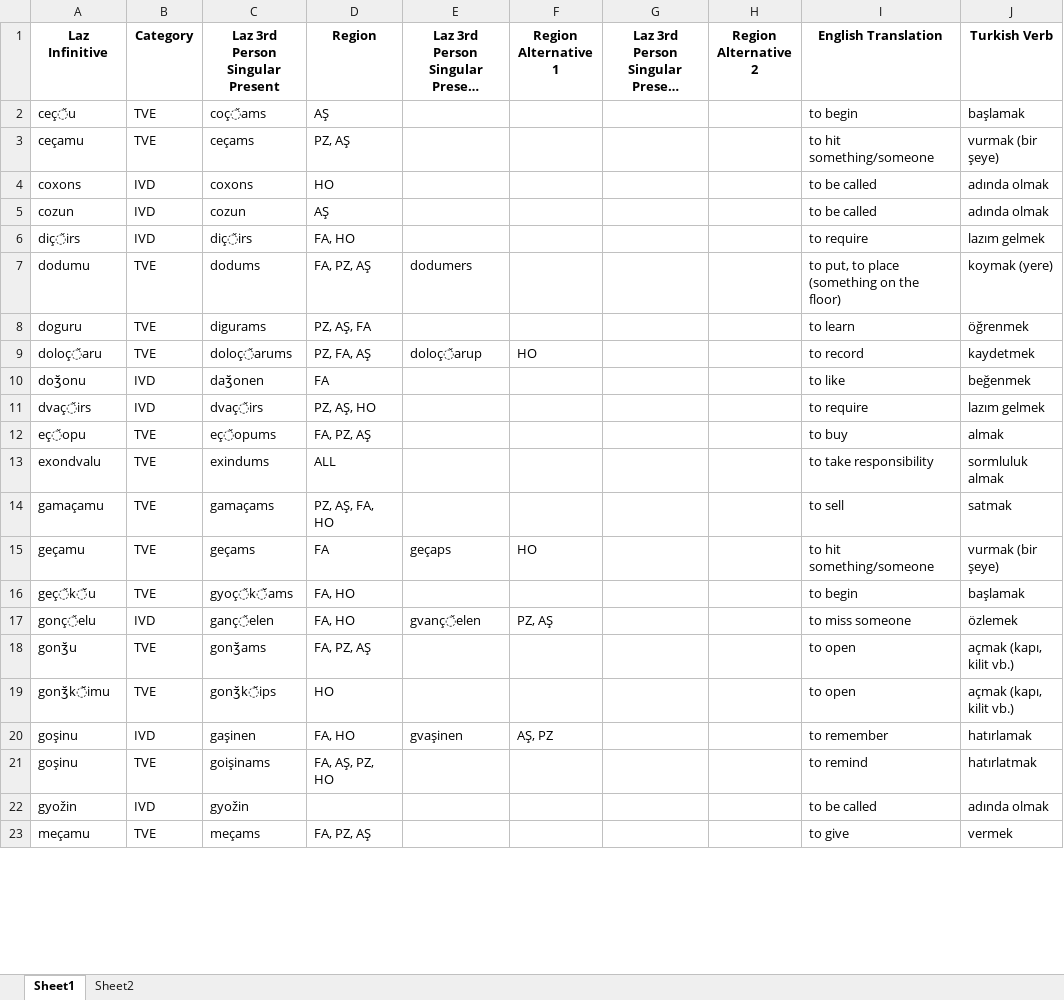
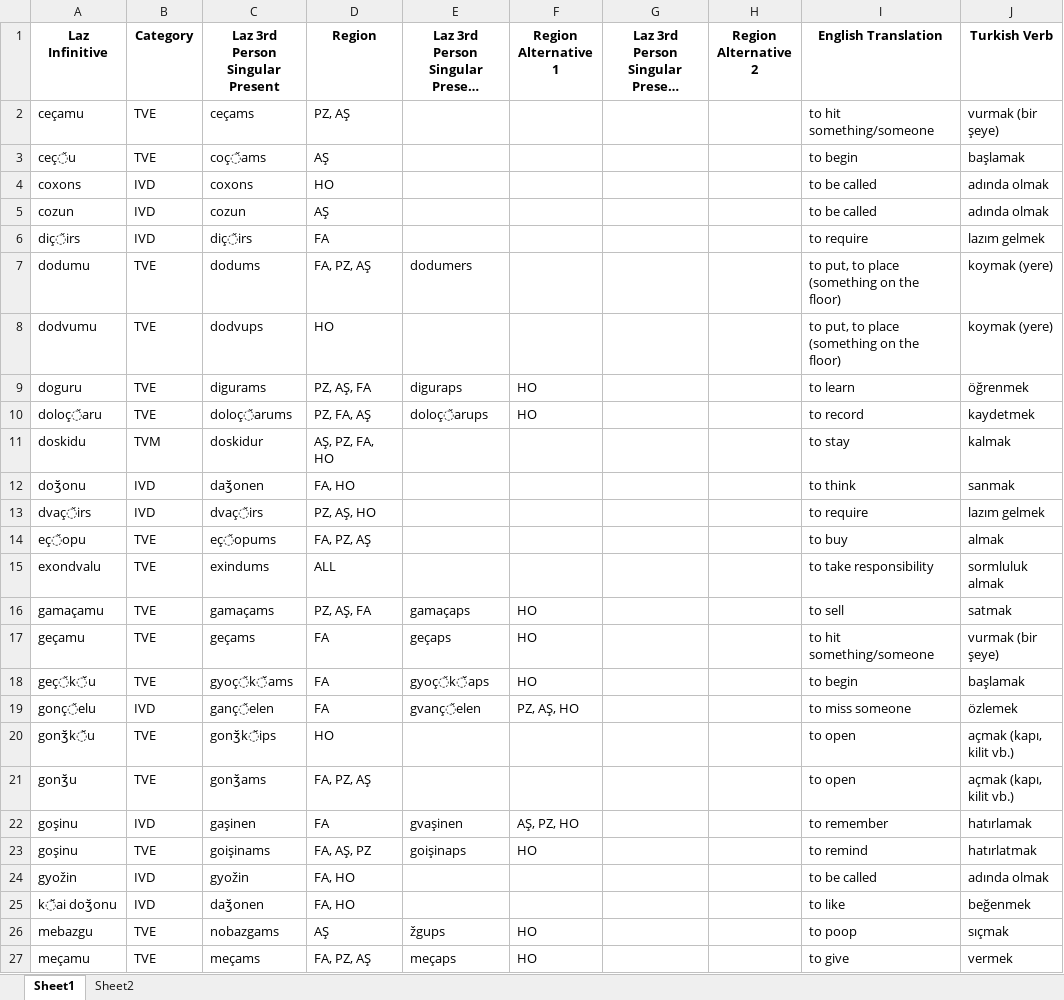
Before and after one commit to okandale/Lazverbcon, an Excel workbook: laz_verb_conjugator/notebooks/data/Test Verb Present tense.xlsx, sheet Sheet1, drawn as a sheet; only a part is shown; long unchanged cells end in …; values as stored, in another font and other column widths than the file's, no borders; charts and pictures and conditional formats not drawn; removed rows and columns are numbered as before the commit, all else as after; the diff covers the shown part only; the diff names each change by its address in the sheet, - before the commit and + after, or states it on an @@ line.

```diff
--- a/laz_verb_conjugator/notebooks/data/Test Verb Present tense.xlsx (sheet Sheet1)
+++ b/laz_verb_conjugator/notebooks/data/Test Verb Present tense.xlsx (sheet Sheet1)
@@ row 3 moved to row 2: ceçamu @@
-D6 (Region): FA, HO
+D6 (Region): FA
+row 8: dodvumu | TVE | dodvups | HO |  |  |  |  | to put, to place (something on the floor) | koymak (yere)
-E9: (empty)
+E9: diguraps
-F9 (Region Alternative 1): (empty)
+F9 (Region Alternative 1): HO
-E10: doloç̌arup
+E10: doloç̌arups
@@ row 73 moved to row 11: doskidu @@
-D12 (Region): FA
+D12 (Region): FA, HO
-I12 (English Translation): to like
+I12 (English Translation): to think
-J12 (Turkish Verb): beğenmek
+J12 (Turkish Verb): sanmak
-D16 (Region): PZ, AŞ, FA, HO
+D16 (Region): PZ, AŞ, FA
-E16: (empty)
+E16: gamaçaps
-F16 (Region Alternative 1): (empty)
+F16 (Region Alternative 1): HO
-D18:D19 (Region): FA, HO
+D18:D19 (Region): FA
-E18: (empty)
+E18: gyoç̌k̆aps
-F18 (Region Alternative 1): (empty)
+F18 (Region Alternative 1): HO
-F19 (Region Alternative 1): PZ, AŞ
+F19 (Region Alternative 1): PZ, AŞ, HO
+row 20: gonʒ̆k̆u | TVE | gonʒ̆k̆ips | HO |  |  |  |  | to open | açmak (kapı, kilit vb.)
-row 19: gonʒ̆k̆imu | TVE | gonʒ̆k̆ips | HO |  |  |  |  | to open | açmak (kapı, kilit vb.)
-D22 (Region): FA, HO
+D22 (Region): FA
-F22 (Region Alternative 1): AŞ, PZ
+F22 (Region Alternative 1): AŞ, PZ, HO
-D23 (Region): FA, AŞ, PZ, HO
+D23 (Region): FA, AŞ, PZ
-E23: (empty)
+E23: goişinaps
-F23 (Region Alternative 1): (empty)
+F23 (Region Alternative 1): HO
-D24 (Region): (empty)
+D24 (Region): FA, HO
+row 25: k̆ai doʒ̆onu | IVD | daʒ̆onen | FA, HO |  |  |  |  | to like | beğenmek
+row 26: mebazgu | TVE | nobazgams | AŞ | žgups | HO |  |  | to poop | sıçmak
-E27: (empty)
+E27: meçaps
-F27 (Region Alternative 1): (empty)
+F27 (Region Alternative 1): HO
```
Also changed, not shown: 19 added rows, 5 removed rows, 16 moved rows and 65 edited cells elsewhere in this sheet, sheet Sheet2, charts or pictures, 12 other files.
